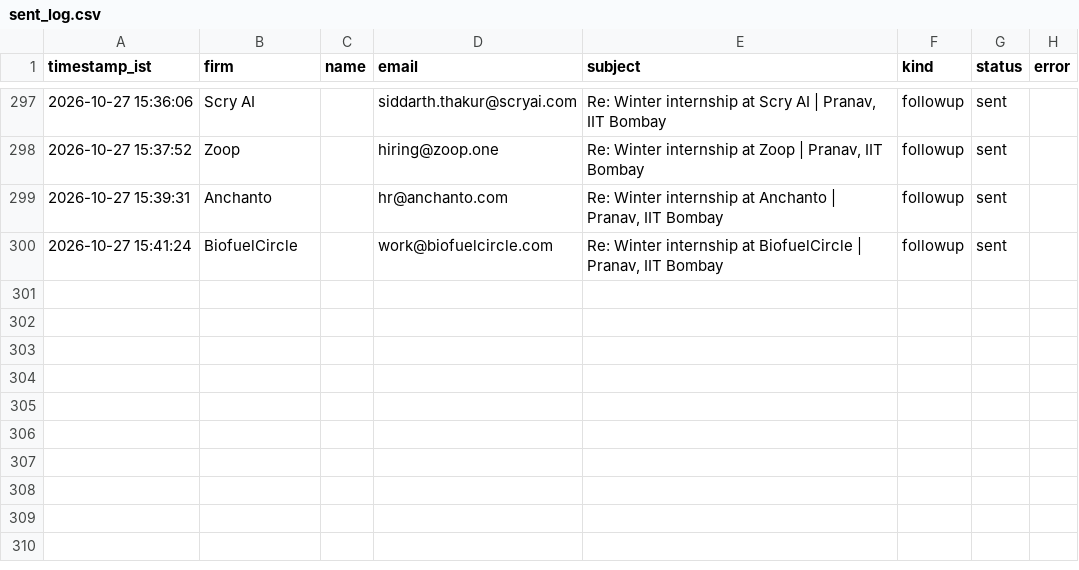
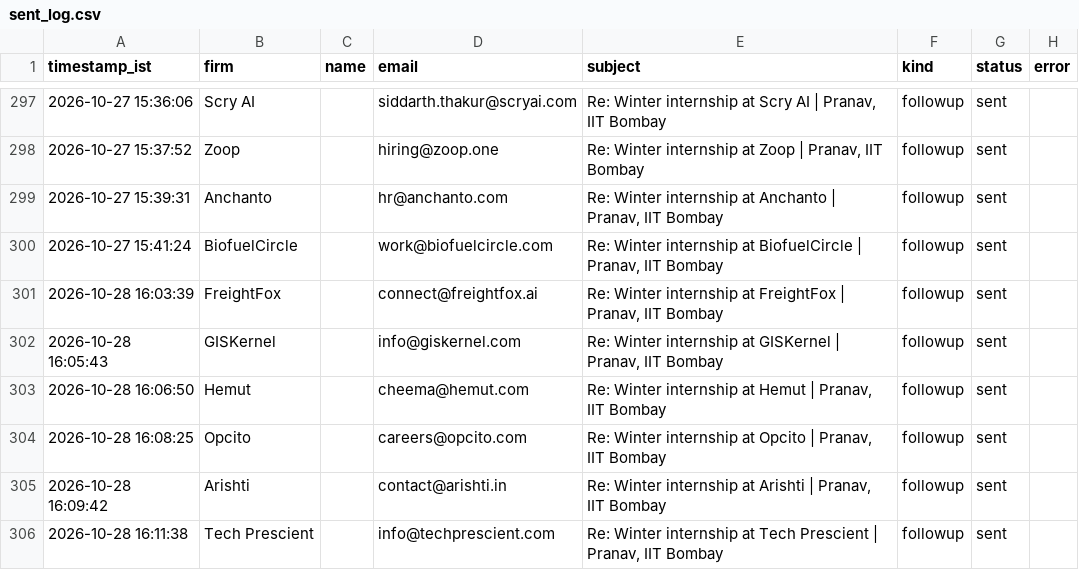
Before and after one commit to pranav-jaju/pune-internship-outreach, a CSV file: data/sent_log.csv, drawn as a sheet; only a part is shown, gaps mark what is left out; the diff names each change by its address in the sheet, - before the commit and + after, or states it on an @@ line.

```diff
--- a/data/sent_log.csv
+++ b/data/sent_log.csv
+row 301: 2026-10-28 16:03:39 | FreightFox |  | connect@freightfox.ai | Re: Winter internship at FreightFox | Pranav, IIT Bombay | followup | sent
+row 302: 2026-10-28 16:05:43 | GISKernel |  | info@giskernel.com | Re: Winter internship at GISKernel | Pranav, IIT Bombay | followup | sent
+row 303: 2026-10-28 16:06:50 | Hemut |  | cheema@hemut.com | Re: Winter internship at Hemut | Pranav, IIT Bombay | followup | sent
+row 304: 2026-10-28 16:08:25 | Opcito |  | careers@opcito.com | Re: Winter internship at Opcito | Pranav, IIT Bombay | followup | sent
+row 305: 2026-10-28 16:09:42 | Arishti |  | contact@arishti.in | Re: Winter internship at Arishti | Pranav, IIT Bombay | followup | sent
+row 306: 2026-10-28 16:11:38 | Tech Prescient |  | info@techprescient.com | Re: Winter internship at Tech Prescient | Pranav, IIT Bombay | followup | sent
```
Also changed, not shown: 1 other file.
